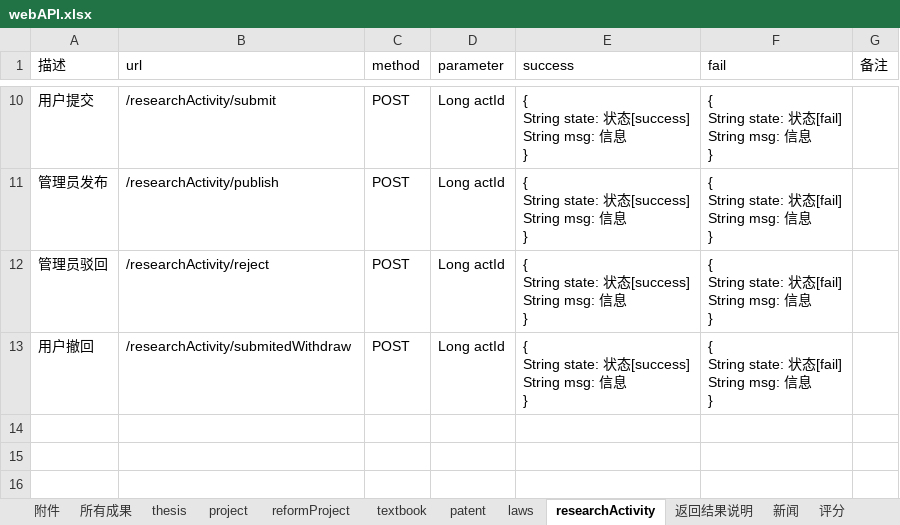
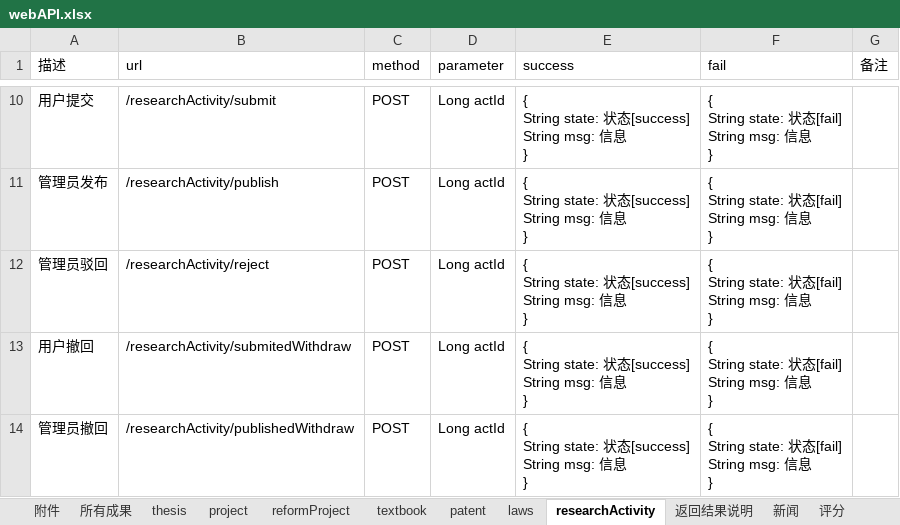
Before and after one commit to ImNotAFrog/ResearchAchievementManager-SpringBoot, an Excel workbook: webAPI.xlsx, sheet researchActivity, drawn as a sheet; only a part is shown, gaps mark what is left out; values as stored, in another font and other column widths than the file's, no borders; ↵ is a line break in a cell; the diff names each change by its address in the sheet, - before the commit and + after, or states it on an @@ line.

```diff
--- a/webAPI.xlsx (sheet researchActivity)
+++ b/webAPI.xlsx (sheet researchActivity)
+row 14: 管理员撤回 | /researchActivity/publishedWithdraw | POST | Long actId | { ↵ String state: 状态[success] ↵ String msg: 信息 ↵ } | { ↵ String state: 状态[fail] ↵ String msg: 信息 ↵ }
```
Also changed, not shown: 6 other files.
